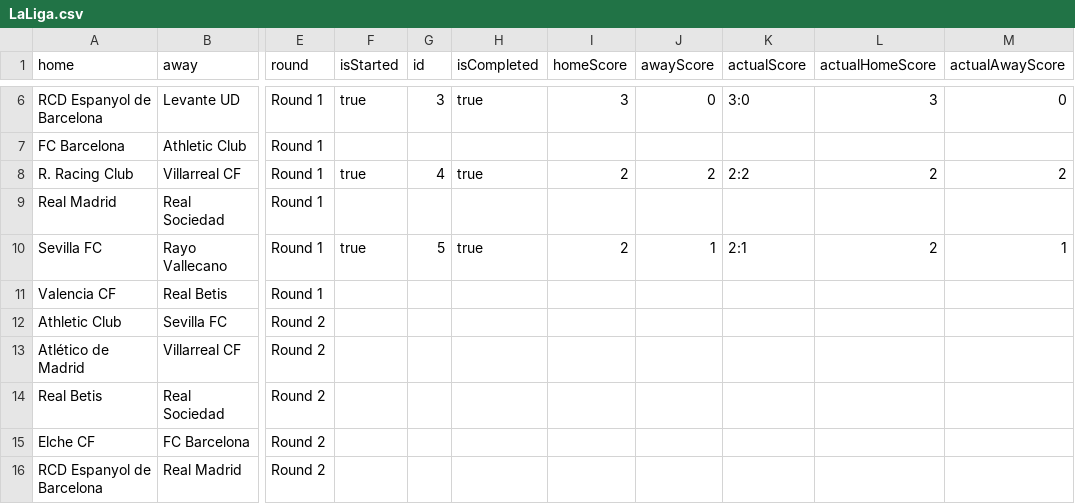
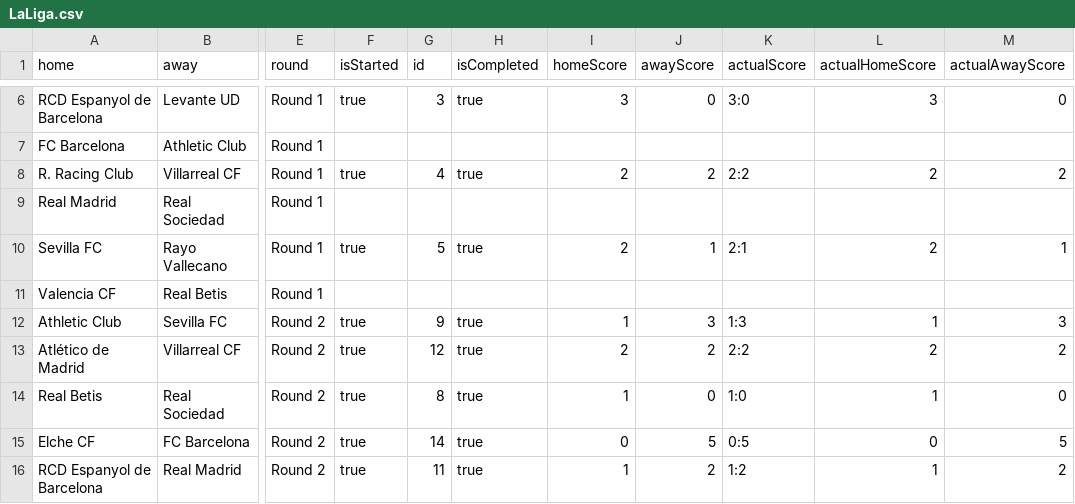
Before and after one commit to yaroshenkoms-wq/league-backend, a CSV file: LaLiga.csv, drawn as a sheet; only a part is shown, gaps mark what is left out; the diff covers the shown part only; the diff names each change by its address in the sheet, - before the commit and + after, or states it on an @@ line.

Commit message:
Update2 LaLiga.csv

```diff
--- a/LaLiga.csv
+++ b/LaLiga.csv
-F12:F16 (isStarted): (empty)
+F12:F16 (isStarted): true
-G12 (id): (empty)
+G12 (id): 9
-H12:H16 (isCompleted): (empty)
+H12:H16 (isCompleted): true
-I12 (homeScore): (empty)
+I12 (homeScore): 1
-J12 (awayScore): (empty)
+J12 (awayScore): 3
-K12 (actualScore): (empty)
+K12 (actualScore): 1:3
-L12 (actualHomeScore): (empty)
+L12 (actualHomeScore): 1
-M12 (actualAwayScore): (empty)
+M12 (actualAwayScore): 3
-G13 (id): (empty)
+G13 (id): 12
-I13 (homeScore): (empty)
+I13 (homeScore): 2
-J13 (awayScore): (empty)
+J13 (awayScore): 2
-K13 (actualScore): (empty)
+K13 (actualScore): 2:2
-L13 (actualHomeScore): (empty)
+L13 (actualHomeScore): 2
-M13 (actualAwayScore): (empty)
+M13 (actualAwayScore): 2
-G14 (id): (empty)
+G14 (id): 8
-I14 (homeScore): (empty)
+I14 (homeScore): 1
-J14 (awayScore): (empty)
+J14 (awayScore): 0
-K14 (actualScore): (empty)
+K14 (actualScore): 1:0
-L14 (actualHomeScore): (empty)
+L14 (actualHomeScore): 1
-M14 (actualAwayScore): (empty)
+M14 (actualAwayScore): 0
-G15 (id): (empty)
+G15 (id): 14
-I15 (homeScore): (empty)
+I15 (homeScore): 0
-J15 (awayScore): (empty)
+J15 (awayScore): 5
-K15 (actualScore): (empty)
+K15 (actualScore): 0:5
-L15 (actualHomeScore): (empty)
+L15 (actualHomeScore): 0
-M15 (actualAwayScore): (empty)
+M15 (actualAwayScore): 5
-G16 (id): (empty)
+G16 (id): 11
-I16 (homeScore): (empty)
+I16 (homeScore): 1
-J16 (awayScore): (empty)
+J16 (awayScore): 2
-K16 (actualScore): (empty)
+K16 (actualScore): 1:2
-L16 (actualHomeScore): (empty)
+L16 (actualHomeScore): 1
-M16 (actualAwayScore): (empty)
+M16 (actualAwayScore): 2
```
Also changed, not shown: 32 edited cells elsewhere in this file.
